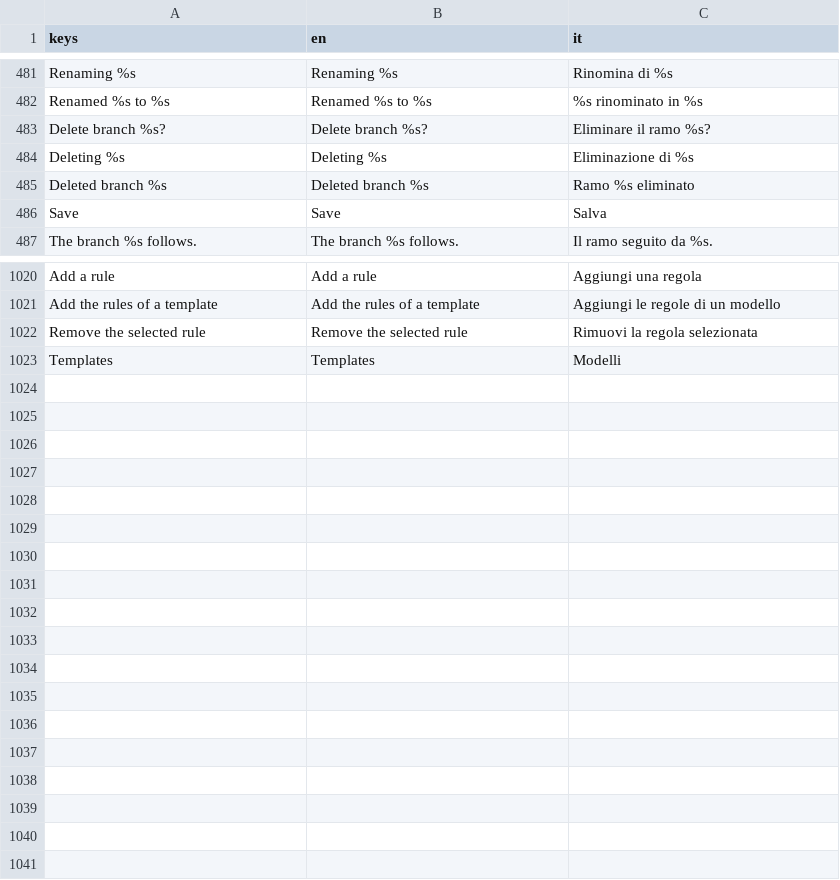
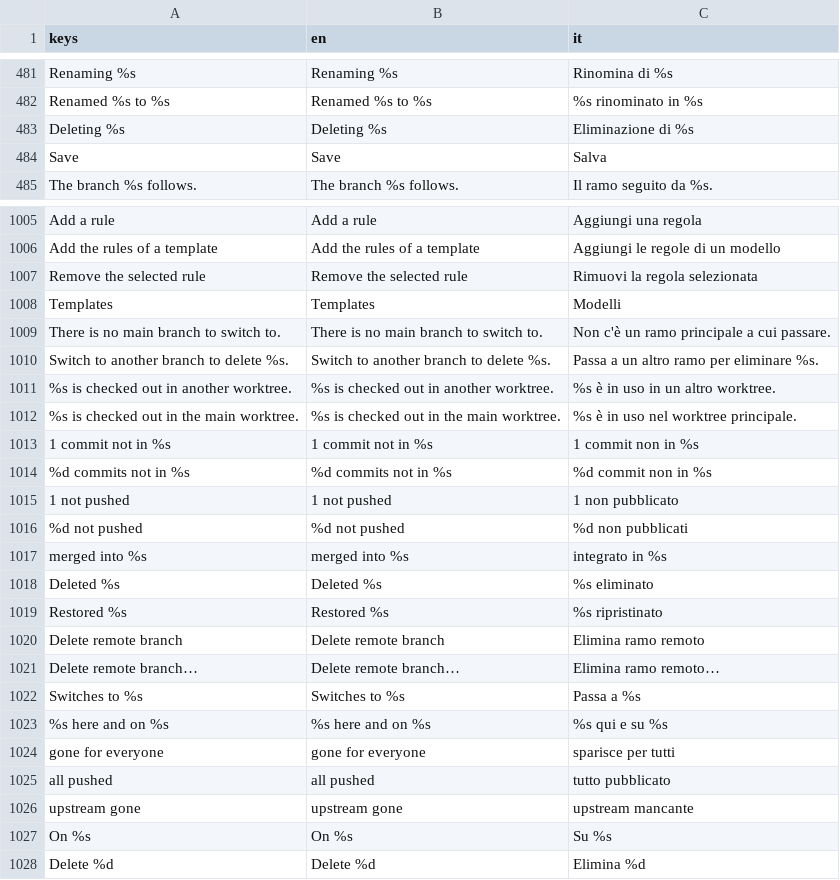
Before and after one commit to caleb-tognoli/gitbello, a CSV file: godot/localization/gitbello.csv, drawn as a sheet; only a part is shown, gaps mark what is left out; the diff covers the shown part only.

Commit message:
Branch deletion flows
* feat(ui): delete flows offer the remote branch, undo and the current branch
* feat(ui): item rows and narrow width for delete forms
* feat(gdext): expose branch delete info, delete with remote and undo
* feat(core): delete branches with their remote branch, and undo

```diff
--- a/godot/localization/gitbello.csv
+++ b/godot/localization/gitbello.csv
@@ -482,5 +482,3 @@ keys,en,it
 "Renamed %s to %s","Renamed %s to %s","%s rinominato in %s"
-"Delete branch %s?","Delete branch %s?","Eliminare il ramo %s?"
 "Deleting %s","Deleting %s","Eliminazione di %s"
-"Deleted branch %s","Deleted branch %s","Ramo %s eliminato"
 "Save","Save","Salva"
@@ -1023 +1008,21 @@ keys,en,it
 "Templates","Templates","Modelli"
+"There is no main branch to switch to.","There is no main branch to switch to.","Non c'è un ramo principale a cui passare."
+"Switch to another branch to delete %s.","Switch to another branch to delete %s.","Passa a un altro ramo per eliminare %s."
+"%s is checked out in another worktree.","%s is checked out in another worktree.","%s è in uso in un altro worktree."
+"%s is checked out in the main worktree.","%s is checked out in the main worktree.","%s è in uso nel worktree principale."
+"1 commit not in %s","1 commit not in %s","1 commit non in %s"
+"%d commits not in %s","%d commits not in %s","%d commit non in %s"
+"1 not pushed","1 not pushed","1 non pubblicato"
+"%d not pushed","%d not pushed","%d non pubblicati"
+"merged into %s","merged into %s","integrato in %s"
+"Deleted %s","Deleted %s","%s eliminato"
+"Restored %s","Restored %s","%s ripristinato"
+"Delete remote branch","Delete remote branch","Elimina ramo remoto"
+"Delete remote branch…","Delete remote branch…","Elimina ramo remoto…"
+"Switches to %s","Switches to %s","Passa a %s"
+"%s here and on %s","%s here and on %s","%s qui e su %s"
+"gone for everyone","gone for everyone","sparisce per tutti"
+"all pushed","all pushed","tutto pubblicato"
+"upstream gone","upstream gone","upstream mancante"
+"On %s","On %s","Su %s"
+"Delete %d","Delete %d","Elimina %d"
```
Also changed, not shown: 13 removed rows elsewhere in this file, 29 other files.
